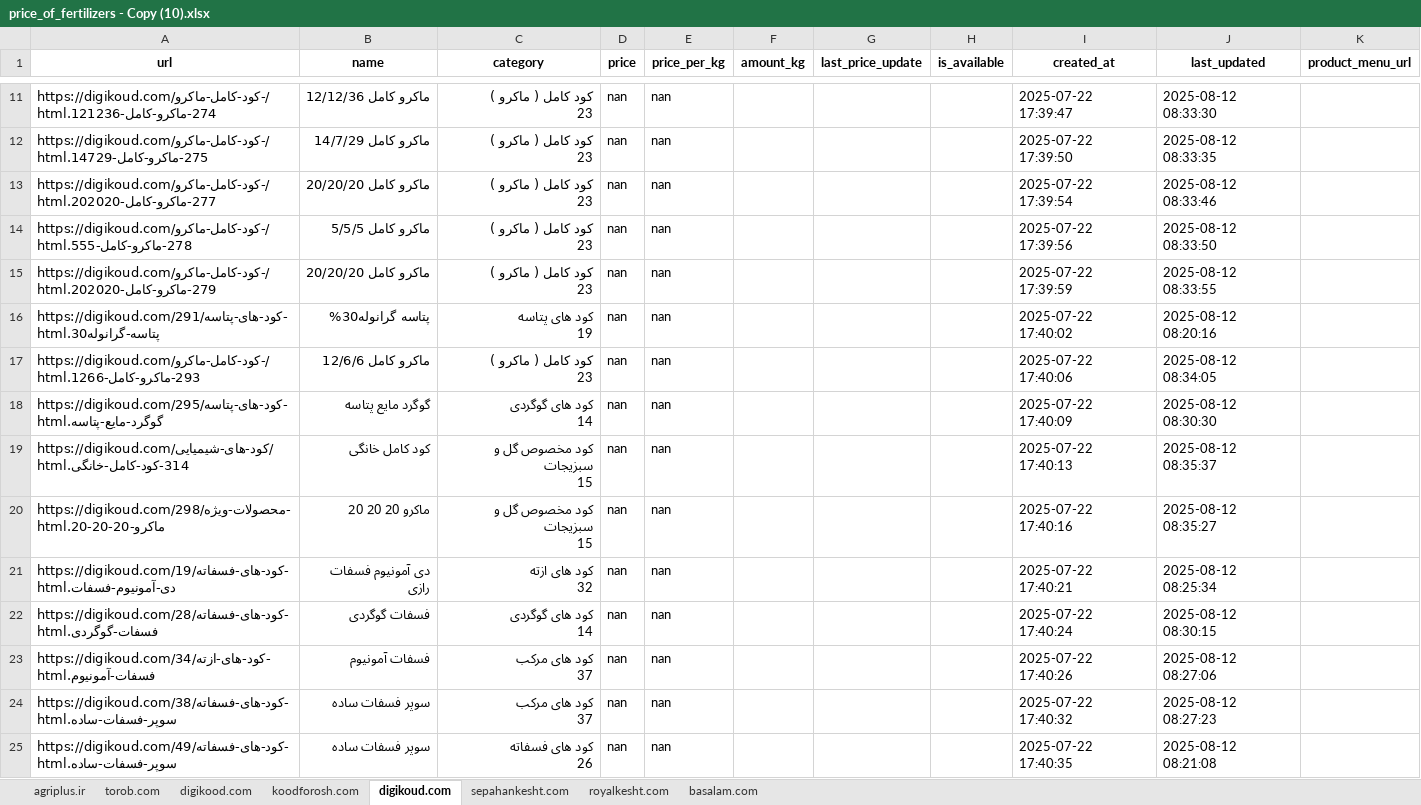
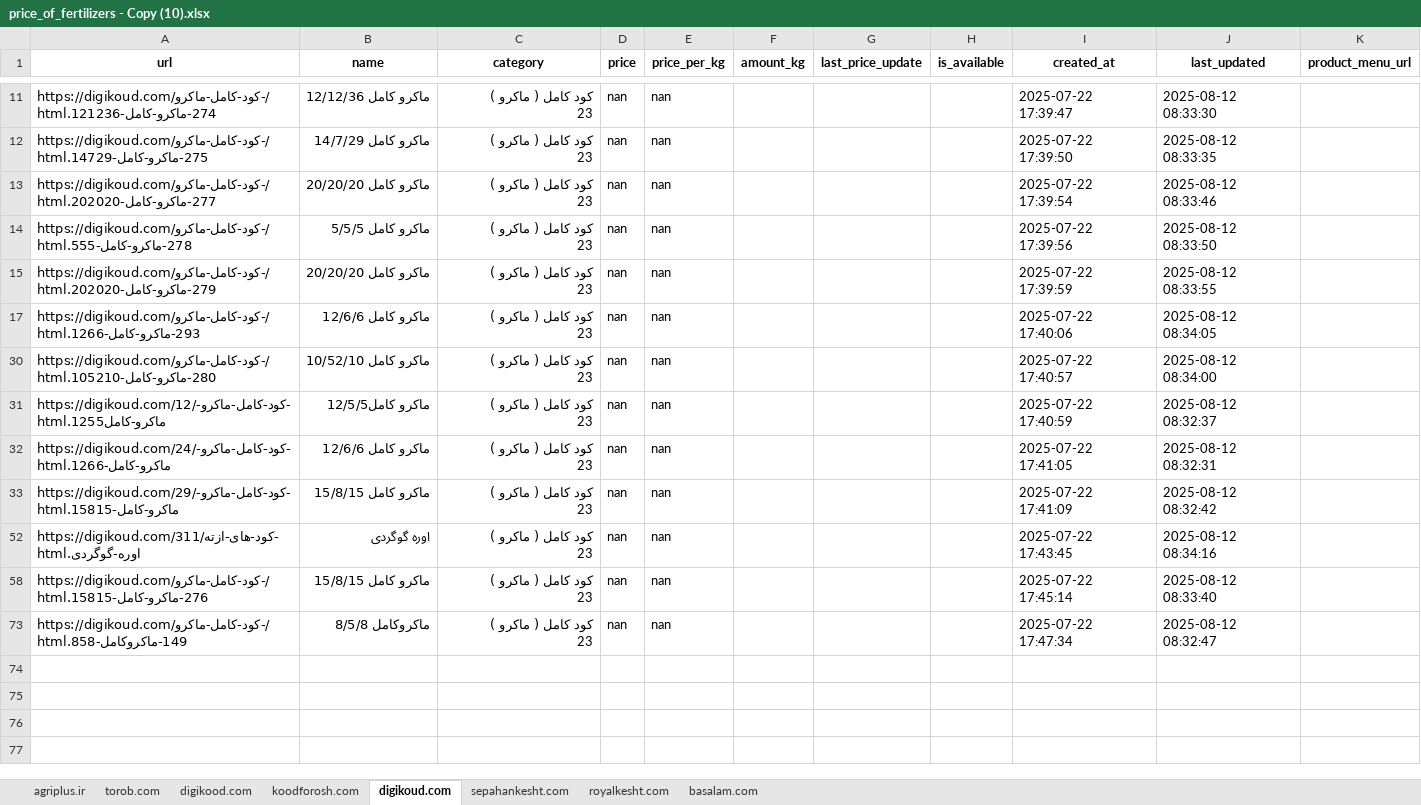
Before and after one commit to amirhosseineslami/Agricultural-Web-Scraper, an Excel workbook: output/price_of_fertilizers - Copy (10).xlsx, sheet digikoud.com, drawn as a sheet; only a part is shown, gaps mark what is left out; the shorter side is filled out with more unchanged rows; values as stored, in another font and other column widths than the file's, no borders; ↵ is a line break in a cell; the diff covers the shown part only; the diff names each change by its address in the sheet, - before the commit and + after, or states it on an @@ line.

```diff
--- a/output/price_of_fertilizers - Copy (10).xlsx (sheet digikoud.com)
+++ b/output/price_of_fertilizers - Copy (10).xlsx (sheet digikoud.com)
@@ row 16 hidden: https://digikoud.com/کود-های-پتاسه/291-پتاسه-گرانوله30.html | پتاسه گرانوله30% | کود های پتاسه ↵ 19 | nan | nan |  |  |  | 2025-07-22 17:40:02 | 2025-08-12 08:20:16 @@
@@ row 18 hidden: https://digikoud.com/کود-های-پتاسه/295-گوگرد-مایع-پتاسه.html | گوگرد مایع پتاسه | کود های گوگردی ↵ 14 | nan | nan |  |  |  | 2025-07-22 17:40:09 | 2025-08-12 08:30:30 @@
@@ row 19 hidden: https://digikoud.com/کود-های-شیمیایی/314-کود-کامل-خانگی.html | کود کامل خانگی | کود مخصوص گل و سبزیجات ↵ 15 | nan | nan |  |  |  | 2025-07-22 17:40:13 | 2025-08-12 08:35:37 @@
@@ row 20 hidden: https://digikoud.com/محصولات-ویژه/298-ماکرو-20-20-20.html | ماکرو 20 20 20 | کود مخصوص گل و سبزیجات ↵ 15 | nan | nan |  |  |  | 2025-07-22 17:40:16 | 2025-08-12 08:35:27 @@
@@ row 21 hidden: https://digikoud.com/کود-های-فسفاته/19-دی-آمونیوم-فسفات.html | دی آمونیوم فسفات رازی | کود های ازته ↵ 32 | nan | nan |  |  |  | 2025-07-22 17:40:21 | 2025-08-12 08:25:34 @@
@@ row 22 hidden: https://digikoud.com/کود-های-فسفاته/28-فسفات-گوگردی.html | فسفات گوگردی | کود های گوگردی ↵ 14 | nan | nan |  |  |  | 2025-07-22 17:40:24 | 2025-08-12 08:30:15 @@
@@ row 23 hidden: https://digikoud.com/کود-های-ازته/34-فسفات-آمونیوم.html | فسفات آمونیوم | کود های مرکب ↵ 37 | nan | nan |  |  |  | 2025-07-22 17:40:26 | 2025-08-12 08:27:06 @@
@@ row 24 hidden: https://digikoud.com/کود-های-فسفاته/38-سوپر-فسفات-ساده.html | سوپر فسفات ساده | کود های مرکب ↵ 37 | nan | nan |  |  |  | 2025-07-22 17:40:32 | 2025-08-12 08:27:23 @@
@@ row 25 hidden: https://digikoud.com/کود-های-فسفاته/49-سوپر-فسفات-ساده.html | سوپر فسفات ساده | کود های فسفاته ↵ 26 | nan | nan |  |  |  | 2025-07-22 17:40:35 | 2025-08-12 08:21:08 @@
```
Also changed, not shown: 56 hidden or unhidden rows elsewhere in this sheet, sheet torob.com, sheet basalam.com, concatenated_excel/fullRawExcel - Copy (4).xlsx, 22 other files.
